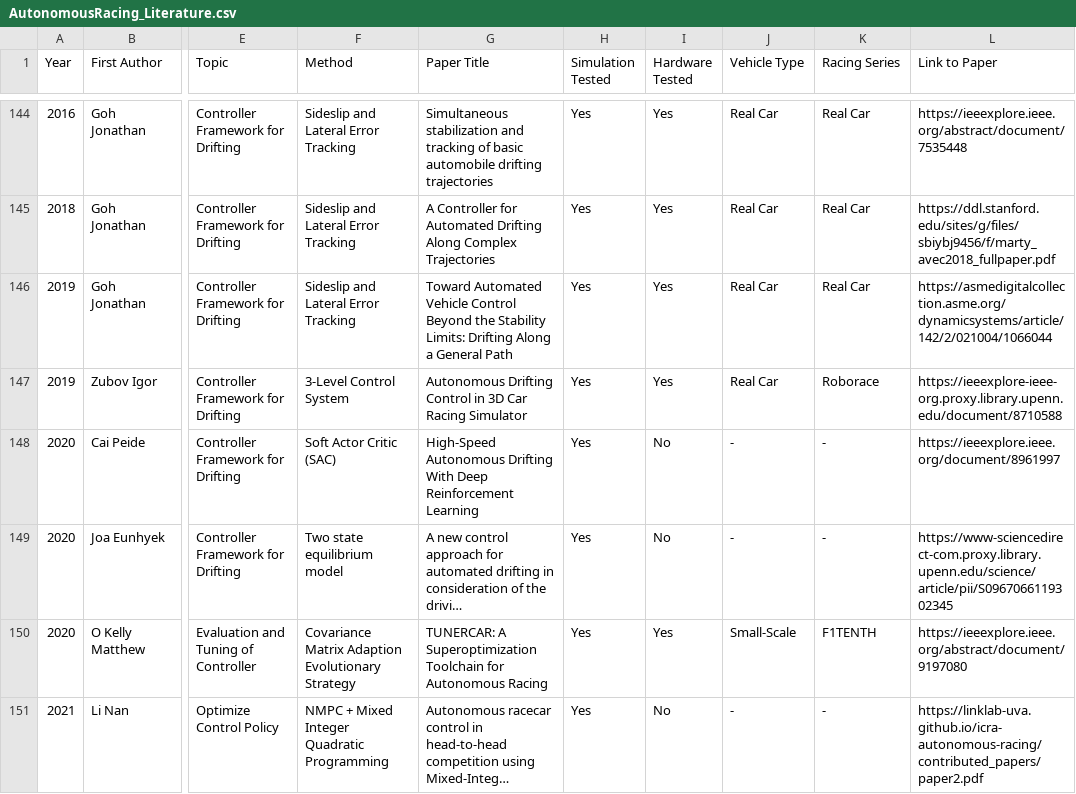
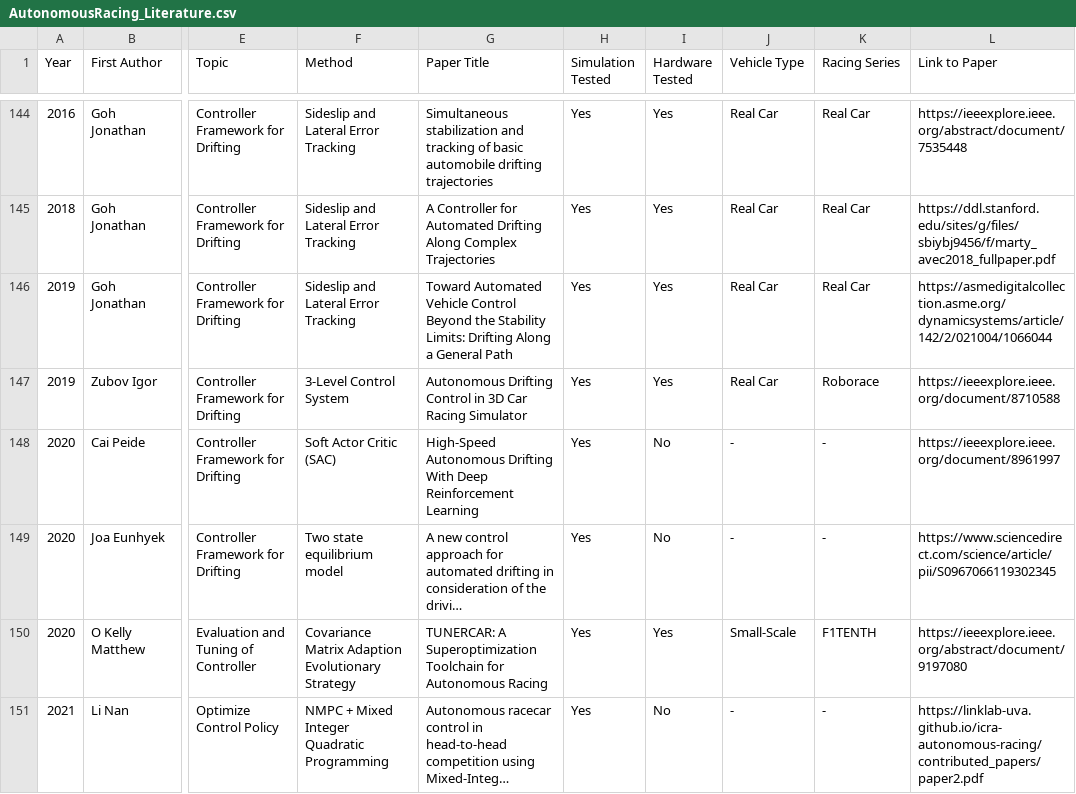
Before and after one commit to JohannesBetz/AutonomousRacing_Literature, a CSV file: AutonomousRacing_Literature.csv, drawn as a sheet; only a part is shown, gaps mark what is left out; long unchanged cells end in …; the diff covers the shown part only; the diff names each change by its address in the sheet, - before the commit and + after, or states it on an @@ line.

Commit message:
Delete Penn Proxy links

```diff
--- a/AutonomousRacing_Literature.csv
+++ b/AutonomousRacing_Literature.csv
-L147 (Link to Paper): https://ieeexplore-ieee-org.proxy.library.upenn.edu/document/8710588
+L147 (Link to Paper): https://ieeexplore.ieee.org/document/8710588
-L149 (Link to Paper): https://www-sciencedirect-com.proxy.library.upenn.edu/science/article/pii/S0967066119302345
+L149 (Link to Paper): https://www.sciencedirect.com/science/article/pii/S0967066119302345
```
Also changed, not shown: 16 edited cells elsewhere in this file, 1 other file.
